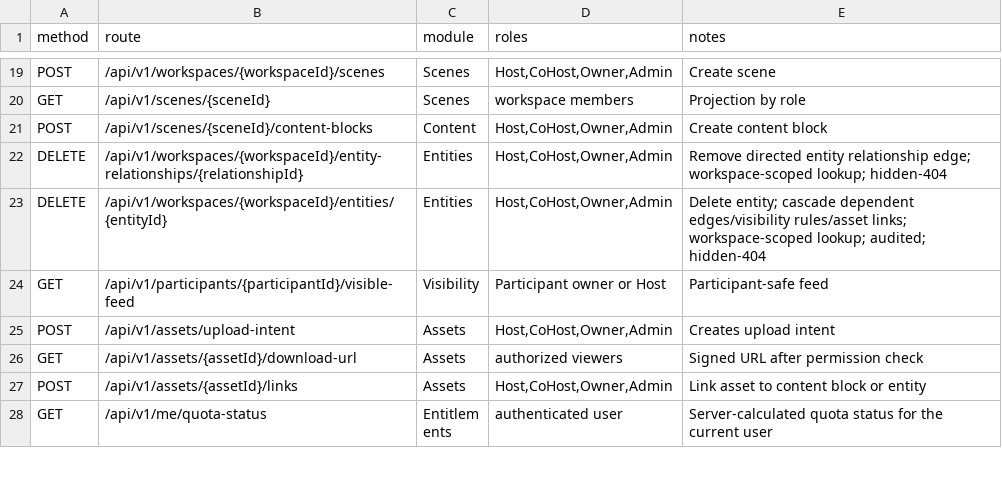
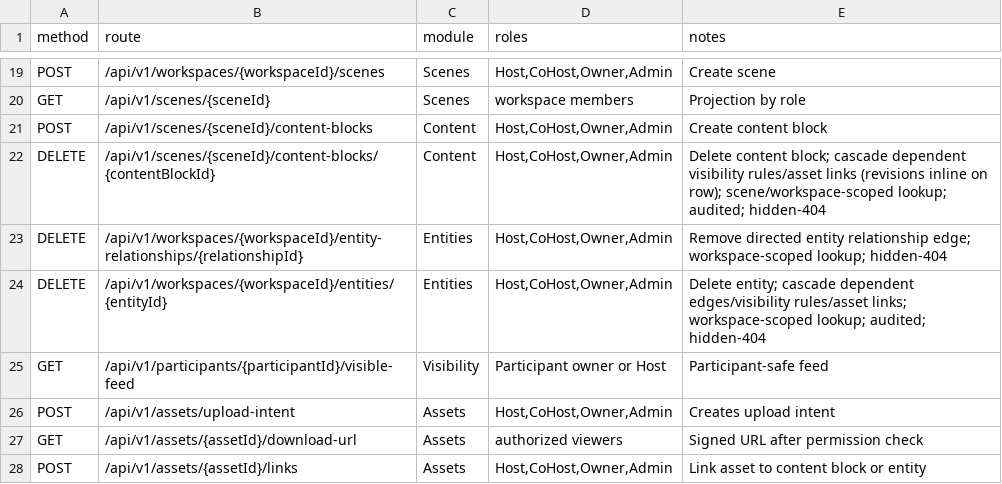
Before and after one commit to Live-Experience-Application/livecore-platform, a CSV file: csv/api_routes.csv, drawn as a sheet; only a part is shown, gaps mark what is left out; the shorter side is filled out with more unchanged rows; the diff names each change by its address in the sheet, - before the commit and + after, or states it on an @@ line.

Commit message:
CORE-LIFE-004: implement content block deletion
Add the content block deletion command and its HTTP route
DELETE /api/v1/scenes/{sceneId}/content-blocks/{contentBlockId}, so a host can
delete a content block from a scene and have its dependents cleaned up
consistently.

ContentBlockDeletionService loads the content block through the tenant-,
workspace- and scene-scoped repository lookup first, then cascades its
dependents inside one database transaction: the polymorphic, non-FK
visibility_rules governing the block (the audience-wide rule and every
selected-participant rule) and the asset_links targeting it, which the database
cannot cascade, are removed explicitly so no dangling rule or link is left
behind. A content block's revisions are the inline revision_number on the row
(there is no separate revisions table), so removing the row removes the block
together with its revision history. The content block row is deleted and an
append-only ContentBlockDeleted audit record is written; the whole operation
commits or rolls back together.

The dependents are handled consistently with the entity deletion (CORE-LIFE-003)
and the cascade-not-block decision in
docs/adr/0012-resource-deletion-cascades-dependents.md, whose stated consequence
is that every resource deletion cascades its dependents in one transaction and
audits the deletion.

Authorization mirrors the content block create route: the parent scene is
resolved within the tenant first, the scene's own workspace is discovered from
the loaded row, the caller is authorized by their workspace role
(Owner/Admin/Host/CoHost, matched exactly), and every failure is hidden as 404
for a caller who cannot see the tenant, is not a workspace member, or names a
content block in another scene/workspace/tenant. Deleting a non-existent content
block is a safe 404. A known member without the delete role is 403.

Add the content block RemoveAsync repository method, the ContentBlockDeleted
audit action and its AuditLogEntry.ForContentBlockDeletion factory, the route in
csv/api_routes.csv and a README section. Add unit tests for the
cascade/isolation/audit and integration tests for the route (happy path with
dependent cleanup, role sweep, foreign-tenant/sibling-scene/non-member/unknown
negatives).

```diff
--- a/csv/api_routes.csv
+++ b/csv/api_routes.csv
+row 22: DELETE | /api/v1/scenes/{sceneId}/content-blocks/{contentBlockId} | Content | Host,CoHost,Owner,Admin | Delete content block; cascade dependent visibility rules/asset links (revisions inline on row); scene/workspace-scoped lookup; audited; hidden-404
```
Also changed, not shown: 11 other files.
